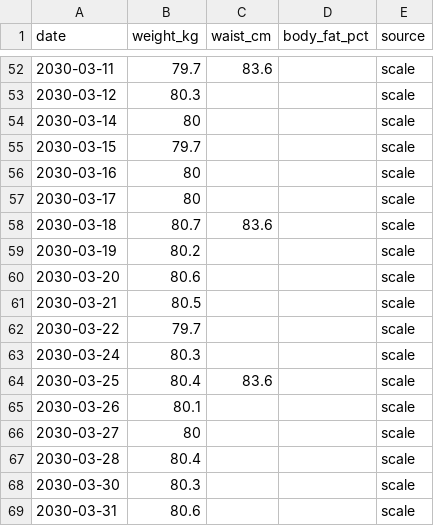
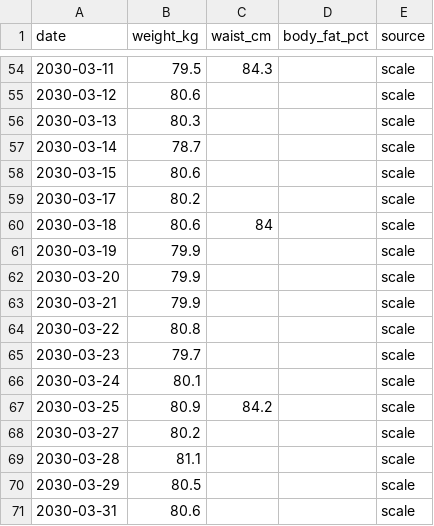
Before and after one commit to cubetes/coaich, a CSV file: examples/demo-athlete/data/body.csv, drawn as a sheet; only a part is shown, gaps mark what is left out; the diff covers the shown part only.

```diff
--- a/examples/demo-athlete/data/body.csv
+++ b/examples/demo-athlete/data/body.csv
@@ -52,18 +54,18 @@ date,weight_kg,waist_cm,body_fat_pct,source
-2030-03-11,79.7,83.6,,scale
-2030-03-12,80.3,,,scale
-2030-03-14,80,,,scale
-2030-03-15,79.7,,,scale
-2030-03-16,80,,,scale
-2030-03-17,80,,,scale
-2030-03-18,80.7,83.6,,scale
-2030-03-19,80.2,,,scale
-2030-03-20,80.6,,,scale
-2030-03-21,80.5,,,scale
-2030-03-22,79.7,,,scale
-2030-03-24,80.3,,,scale
-2030-03-25,80.4,83.6,,scale
-2030-03-26,80.1,,,scale
-2030-03-27,80,,,scale
-2030-03-28,80.4,,,scale
-2030-03-30,80.3,,,scale
+2030-03-11,79.5,84.3,,scale
+2030-03-12,80.6,,,scale
+2030-03-13,80.3,,,scale
+2030-03-14,78.7,,,scale
+2030-03-15,80.6,,,scale
+2030-03-17,80.2,,,scale
+2030-03-18,80.6,84,,scale
+2030-03-19,79.9,,,scale
+2030-03-20,79.9,,,scale
+2030-03-21,79.9,,,scale
+2030-03-22,80.8,,,scale
+2030-03-23,79.7,,,scale
+2030-03-24,80.1,,,scale
+2030-03-25,80.9,84.2,,scale
+2030-03-27,80.2,,,scale
+2030-03-28,81.1,,,scale
+2030-03-29,80.5,,,scale
 2030-03-31,80.6,,,scale
```
Also changed, not shown: 10 added rows, 8 removed rows and 48 edited cells elsewhere in this file, examples/demo-athlete/data/health.csv, 20 other files.
